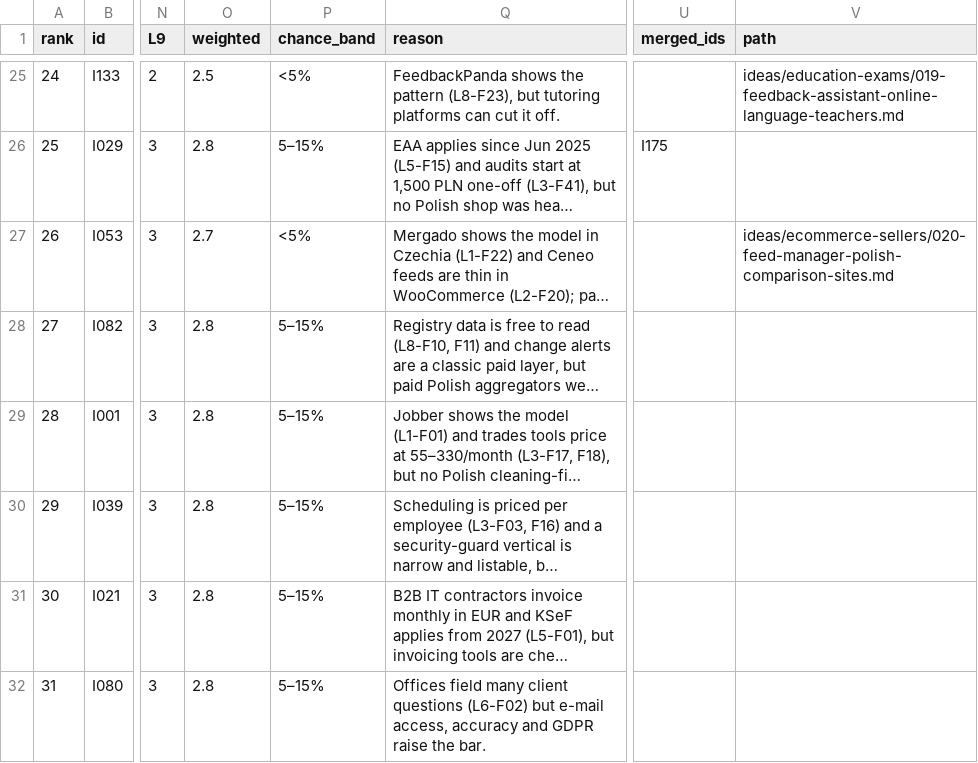
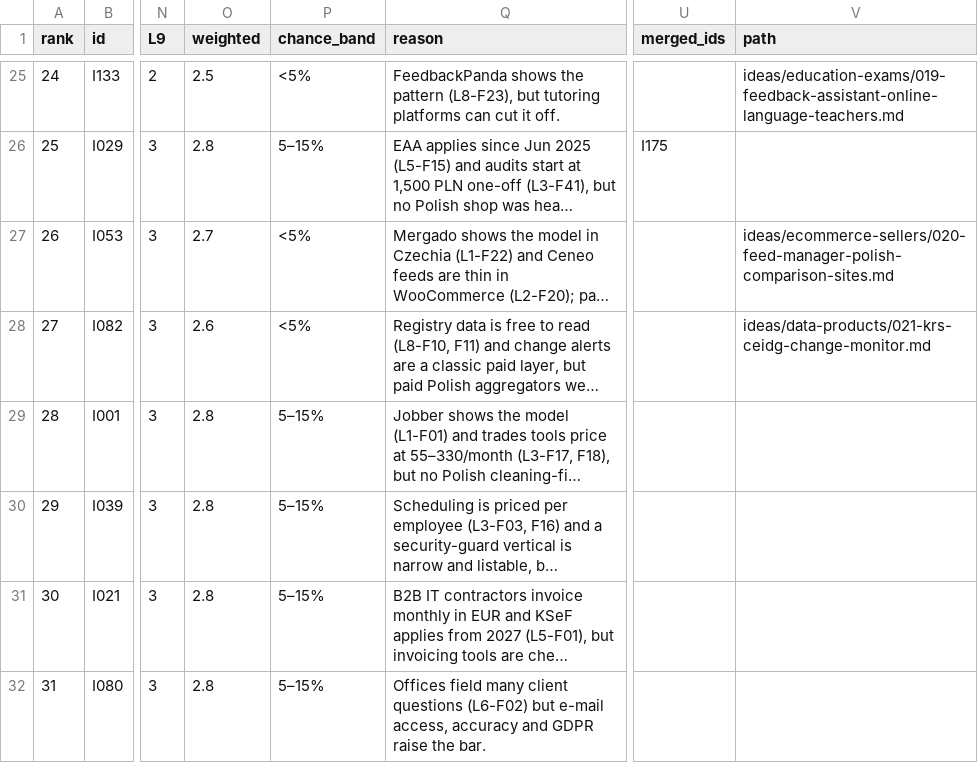
Before and after one commit to thobho/automated, a CSV file: projects/idea-generator/ideas/shortlist.csv, drawn as a sheet; only a part is shown, gaps mark what is left out; long unchanged cells end in …; the diff names each change by its address in the sheet, - before the commit and + after, or states it on an @@ line.

```diff
--- a/projects/idea-generator/ideas/shortlist.csv
+++ b/projects/idea-generator/ideas/shortlist.csv
-O28 (weighted): 2.8
+O28 (weighted): 2.6
-P28 (chance_band): 5–15%
+P28 (chance_band): <5%
-V28 (path): (empty)
+V28 (path): ideas/data-products/021-krs-ceidg-change-monitor.md
```
Also changed, not shown: 2 other files.
